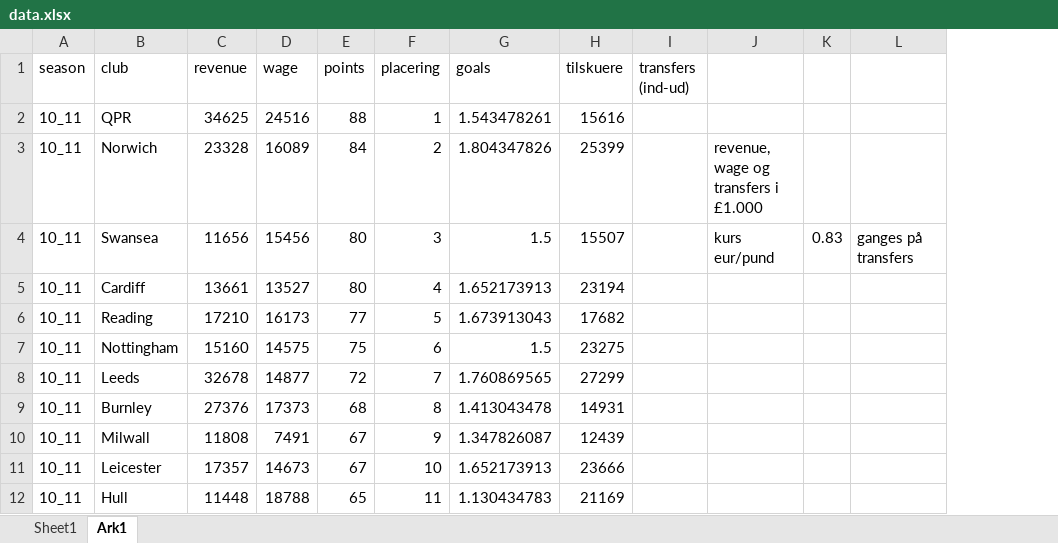
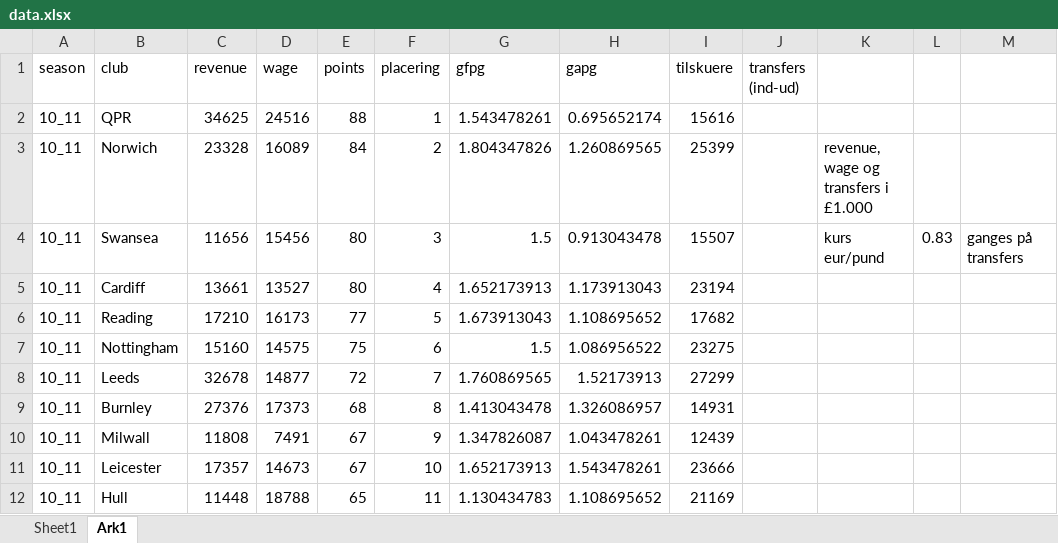
Before and after one commit to Thisen22/bachelor, an Excel workbook: data.xlsx, sheet Ark1, drawn as a sheet; only a part is shown; values as stored, in another font and other column widths than the file's, no borders; table styles not drawn; the diff names each change by its address in the sheet, - before the commit and + after, or states it on an @@ line.

```diff
--- a/data.xlsx (sheet Ark1)
+++ b/data.xlsx (sheet Ark1)
+column H (gapg), rows 2-12: 0.695652174 | 1.260869565 | 0.913043478 | 1.173913043 | 1.108695652 | 1.086956522 | 1.52173913 | 1.326086957 | 1.043478261 | 1.543478261 | 1.108695652
-G1: goals
+G1: gfpg
```
Also changed, not shown: sheet Sheet1, 1 other file.
